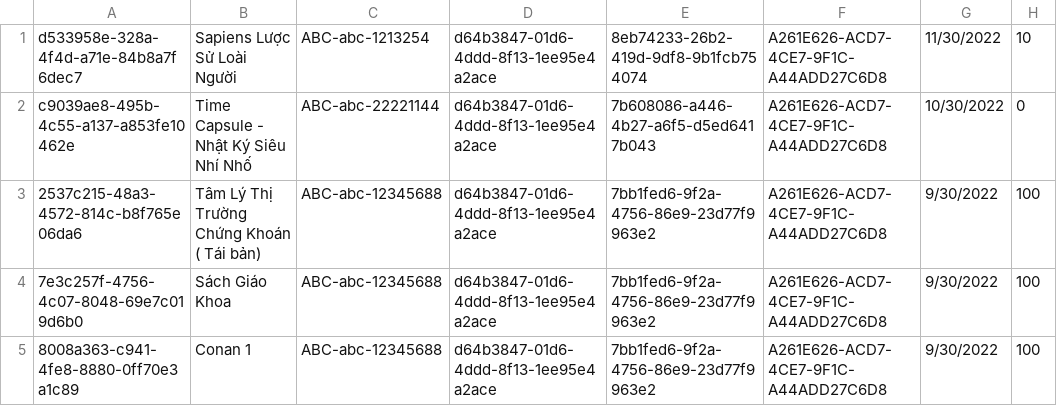
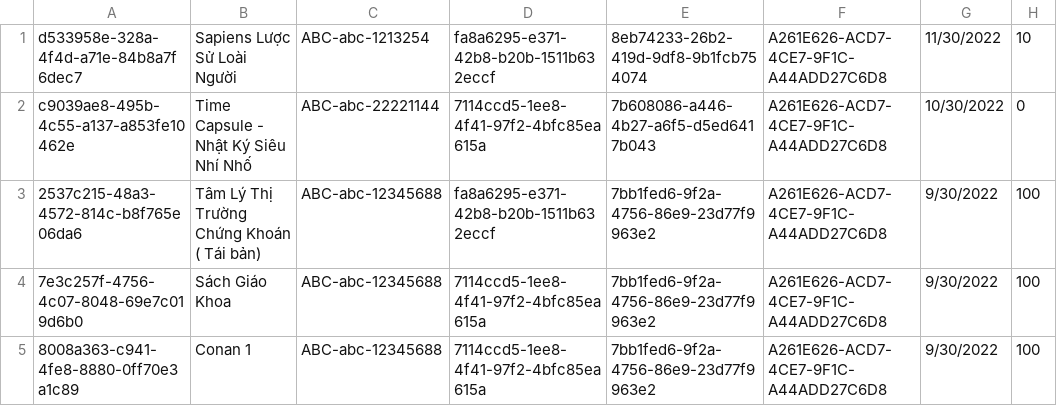
Before and after one commit to minhvan96/quan_ly_thu_vien_pttkpm, a CSV file: src/LibraryManagementSystem.App/Setup/Books.csv, drawn as a sheet.

Commit message:
update data init and update code

```diff
--- a/src/LibraryManagementSystem.App/Setup/Books.csv
+++ b/src/LibraryManagementSystem.App/Setup/Books.csv
@@ -1,5 +1,5 @@
-d533958e-328a-4f4d-a71e-84b8a7f6dec7,Sapiens Lược Sử Loài Người,ABC-abc-1213254,d64b3847-01d6-4ddd-8f13-1ee95e4a2ace,8eb74233-26b2-419d-9df8-9b1fcb754074,A261E626-ACD7-4CE7-9F1C-A44ADD27C6D8,11/30/2022,10
-c9039ae8-495b-4c55-a137-a853fe10462e,Time Capsule - Nhật Ký Siêu Nhí Nhố,ABC-abc-22221144,d64b3847-01d6-4ddd-8f13-1ee95e4a2ace,7b608086-a446-4b27-a6f5-d5ed6417b043,A261E626-ACD7-4CE7-9F1C-A44ADD27C6D8,10/30/2022,0
-2537c215-48a3-4572-814c-b8f765e06da6,Tâm Lý Thị Trường Chứng Khoán ( Tái bản),ABC-abc-12345688,d64b3847-01d6-4ddd-8f13-1ee95e4a2ace,7bb1fed6-9f2a-4756-86e9-23d77f9963e2,A261E626-ACD7-4CE7-9F1C-A44ADD27C6D8,9/30/2022,100
-7e3c257f-4756-4c07-8048-69e7c019d6b0,Sách Giáo Khoa,ABC-abc-12345688,d64b3847-01d6-4ddd-8f13-1ee95e4a2ace,7bb1fed6-9f2a-4756-86e9-23d77f9963e2,A261E626-ACD7-4CE7-9F1C-A44ADD27C6D8,9/30/2022,100
-8008a363-c941-4fe8-8880-0ff70e3a1c89,Conan 1,ABC-abc-12345688,d64b3847-01d6-4ddd-8f13-1ee95e4a2ace,7bb1fed6-9f2a-4756-86e9-23d77f9963e2,A261E626-ACD7-4CE7-9F1C-A44ADD27C6D8,9/30/2022,100
+d533958e-328a-4f4d-a71e-84b8a7f6dec7,Sapiens Lược Sử Loài Người,ABC-abc-1213254,fa8a6295-e371-42b8-b20b-1511b632eccf,8eb74233-26b2-419d-9df8-9b1fcb754074,A261E626-ACD7-4CE7-9F1C-A44ADD27C6D8,11/30/2022,10
+c9039ae8-495b-4c55-a137-a853fe10462e,Time Capsule - Nhật Ký Siêu Nhí Nhố,ABC-abc-22221144,7114ccd5-1ee8-4f41-97f2-4bfc85ea615a,7b608086-a446-4b27-a6f5-d5ed6417b043,A261E626-ACD7-4CE7-9F1C-A44ADD27C6D8,10/30/2022,0
+2537c215-48a3-4572-814c-b8f765e06da6,Tâm Lý Thị Trường Chứng Khoán ( Tái bản),ABC-abc-12345688,fa8a6295-e371-42b8-b20b-1511b632eccf,7bb1fed6-9f2a-4756-86e9-23d77f9963e2,A261E626-ACD7-4CE7-9F1C-A44ADD27C6D8,9/30/2022,100
+7e3c257f-4756-4c07-8048-69e7c019d6b0,Sách Giáo Khoa,ABC-abc-12345688,7114ccd5-1ee8-4f41-97f2-4bfc85ea615a,7bb1fed6-9f2a-4756-86e9-23d77f9963e2,A261E626-ACD7-4CE7-9F1C-A44ADD27C6D8,9/30/2022,100
+8008a363-c941-4fe8-8880-0ff70e3a1c89,Conan 1,ABC-abc-12345688,7114ccd5-1ee8-4f41-97f2-4bfc85ea615a,7bb1fed6-9f2a-4756-86e9-23d77f9963e2,A261E626-ACD7-4CE7-9F1C-A44ADD27C6D8,9/30/2022,100
```
Also changed, not shown: 9 other files.
